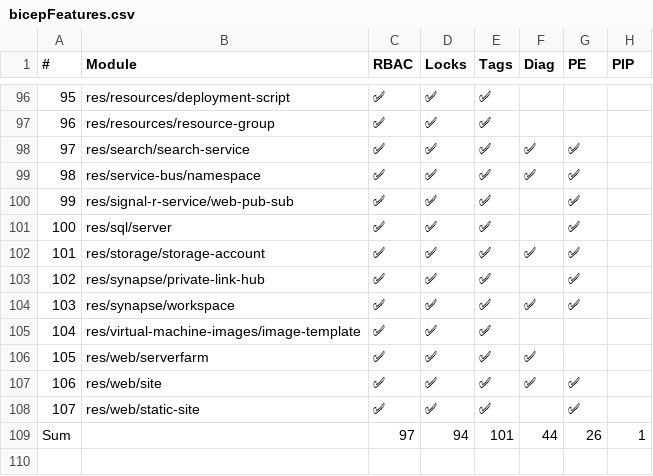
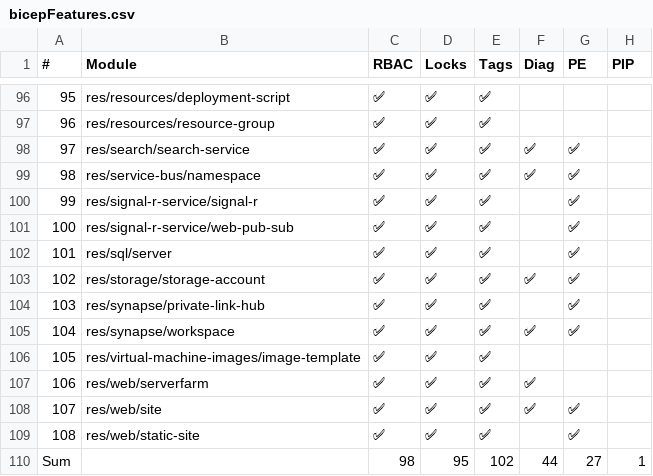
Before and after one commit to Azure/Azure-Verified-Modules, a CSV file: docs/static/includes/module-features/bicepFeatures.csv, drawn as a sheet; only a part is shown, gaps mark what is left out; removed rows and columns are numbered as before the commit, all else as after; the diff names each change by its address in the sheet, - before the commit and + after, or states it on an @@ line.

Commit message:
Update module features table (automated)

```diff
--- a/docs/static/includes/module-features/bicepFeatures.csv
+++ b/docs/static/includes/module-features/bicepFeatures.csv
+row 100: 99 | res/signal-r-service/signal-r | ✅ | ✅ | ✅ |  | ✅
@@ column A (#) renumbered between rows 101 and 109 @@
-row 109: Sum |  | 97 | 94 | 101 | 44 | 26 | 1
+row 110: Sum |  | 98 | 95 | 102 | 44 | 27 | 1
```
Also changed, not shown: 1 other file.
